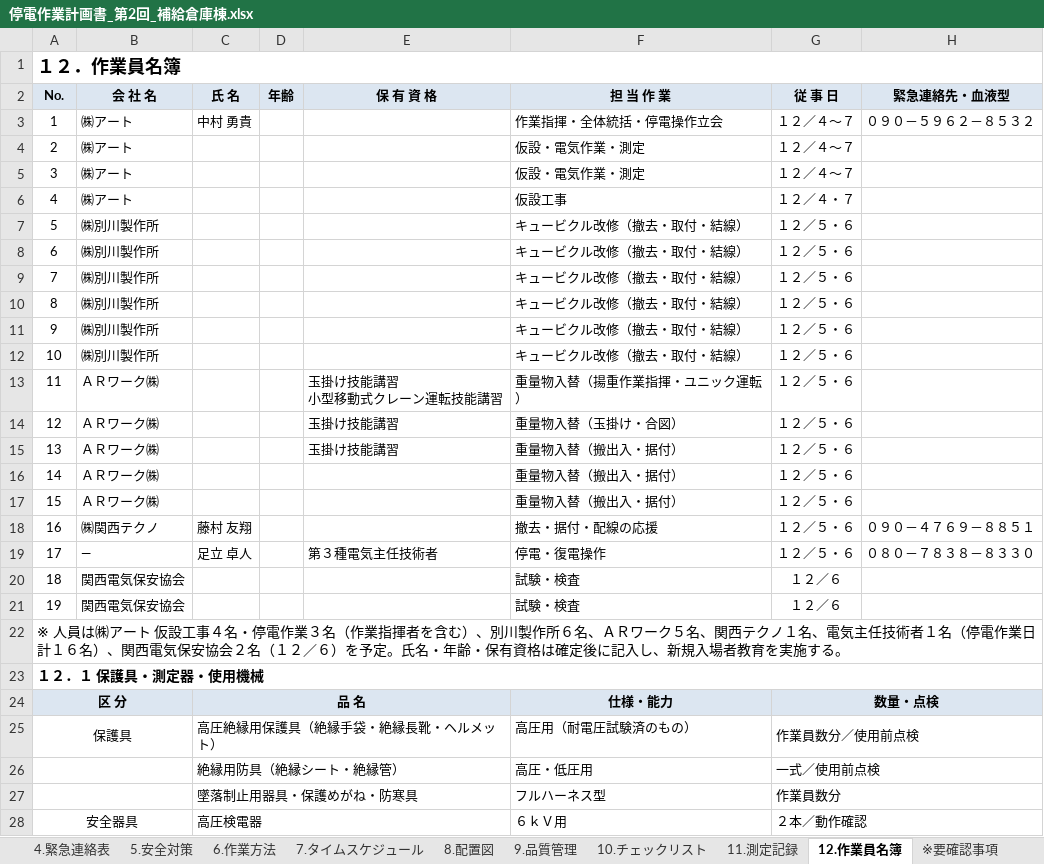
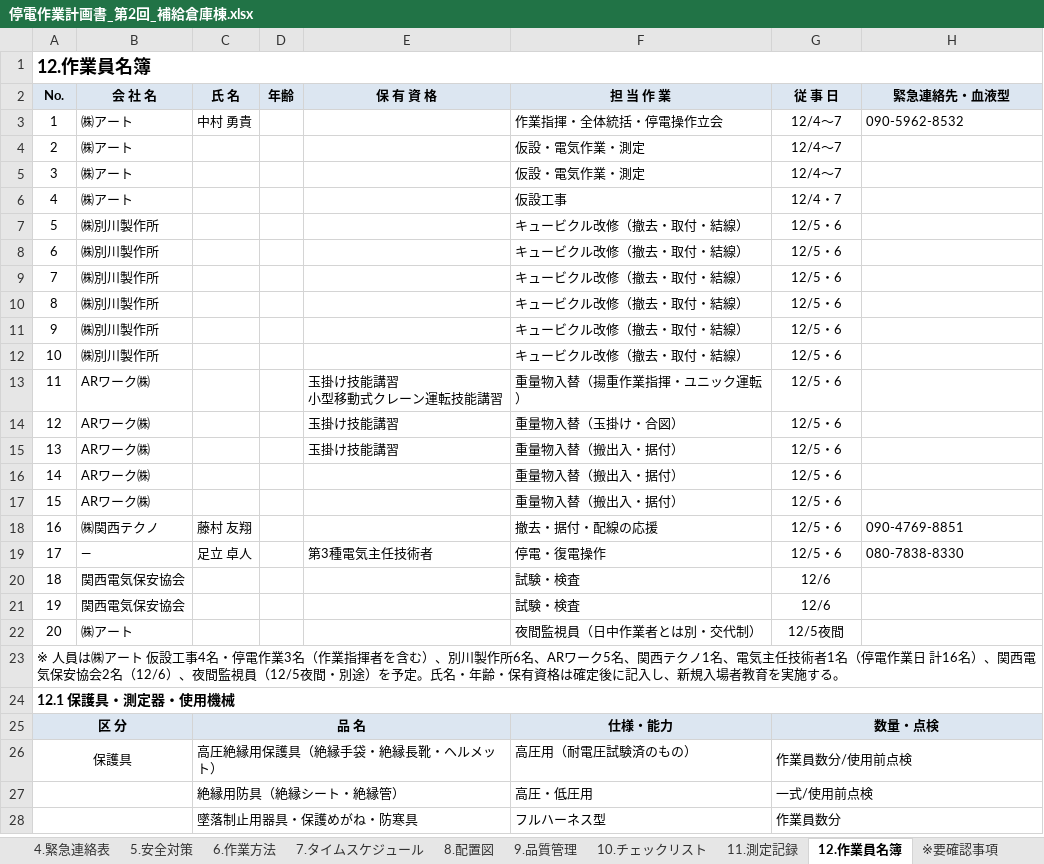
Before and after one commit to taninaka10271027-cloud/maidur6-02, an Excel workbook: 停電作業計画書_第2回_補給倉庫棟.xlsx, sheet 12.作業員名簿, drawn as a sheet; only a part is shown; values as stored, in another font and other column widths than the file's, no borders; removed rows and columns are numbered as before the commit, all else as after; the diff covers the shown part only; the diff names each change by its address in the sheet, - before the commit and + after, or states it on an @@ line.

```diff
--- a/停電作業計画書_第2回_補給倉庫棟.xlsx (sheet 12.作業員名簿)
+++ b/停電作業計画書_第2回_補給倉庫棟.xlsx (sheet 12.作業員名簿)
@@ column A (No.) renumbered between rows 1 and 24 @@
-G3:G5 (従 事 日): １２／４～７
+G3:G5 (従 事 日): 12/4～7
-H3 (緊急連絡先・血液型): ０９０－５９６２－８５３２
+H3 (緊急連絡先・血液型): 090-5962-8532
-G6 (従 事 日): １２／４・７
+G6 (従 事 日): 12/4・7
-G7:G15 (従 事 日): １２／５・６
+G7:G15 (従 事 日): 12/5・6
-B13:B15 (会 社 名): ＡＲワーク㈱
+B13:B15 (会 社 名): ARワーク㈱
-row 16: 14 | ＡＲワーク㈱ |  |  |  | 重量物入替（搬出入・据付） | １２／５・６
-row 17: 15 | ＡＲワーク㈱ |  |  |  | 重量物入替（搬出入・据付） | １２／５・６
+row 16: 14 | ARワーク㈱ |  |  |  | 重量物入替（搬出入・据付） | 12/5・6
+row 17: 15 | ARワーク㈱ |  |  |  | 重量物入替（搬出入・据付） | 12/5・6
-G18:G19 (従 事 日): １２／５・６
+G18:G19 (従 事 日): 12/5・6
-H18 (緊急連絡先・血液型): ０９０－４７６９－８８５１
+H18 (緊急連絡先・血液型): 090-4769-8851
-E19 (保 有 資 格): 第３種電気主任技術者
+E19 (保 有 資 格): 第3種電気主任技術者
-H19 (緊急連絡先・血液型): ０８０－７８３８－８３３０
+H19 (緊急連絡先・血液型): 080-7838-8330
-G20:G21 (従 事 日): １２／６
+G20:G21 (従 事 日): 12/6
+row 22: 20 | ㈱アート |  |  |  | 夜間監視員（日中作業者とは別・交代制） | 12/5夜間
@@ A23 text size: smaller @@
-G26 (従 事 日): 作業員数分／使用前点検
+G26 (従 事 日): 作業員数分/使用前点検
-G27 (従 事 日): 一式／使用前点検
+G27 (従 事 日): 一式/使用前点検
-row 28: 安全器具 |  | 高圧検電器 |  |  | ６ｋＶ用 | ２本／動作確認
```
Also changed, not shown: 2 added rows, 1 removed row and 15 edited cells elsewhere in this sheet, sheet 11.測定記録, sheet 7.タイムスケジュール, sheet 1.概要 2.工程管理, sheet 9.品質管理, sheet 6.作業方法, sheet 3.現場組織表, 7 more sheets, charts or pictures, 5 other files.
